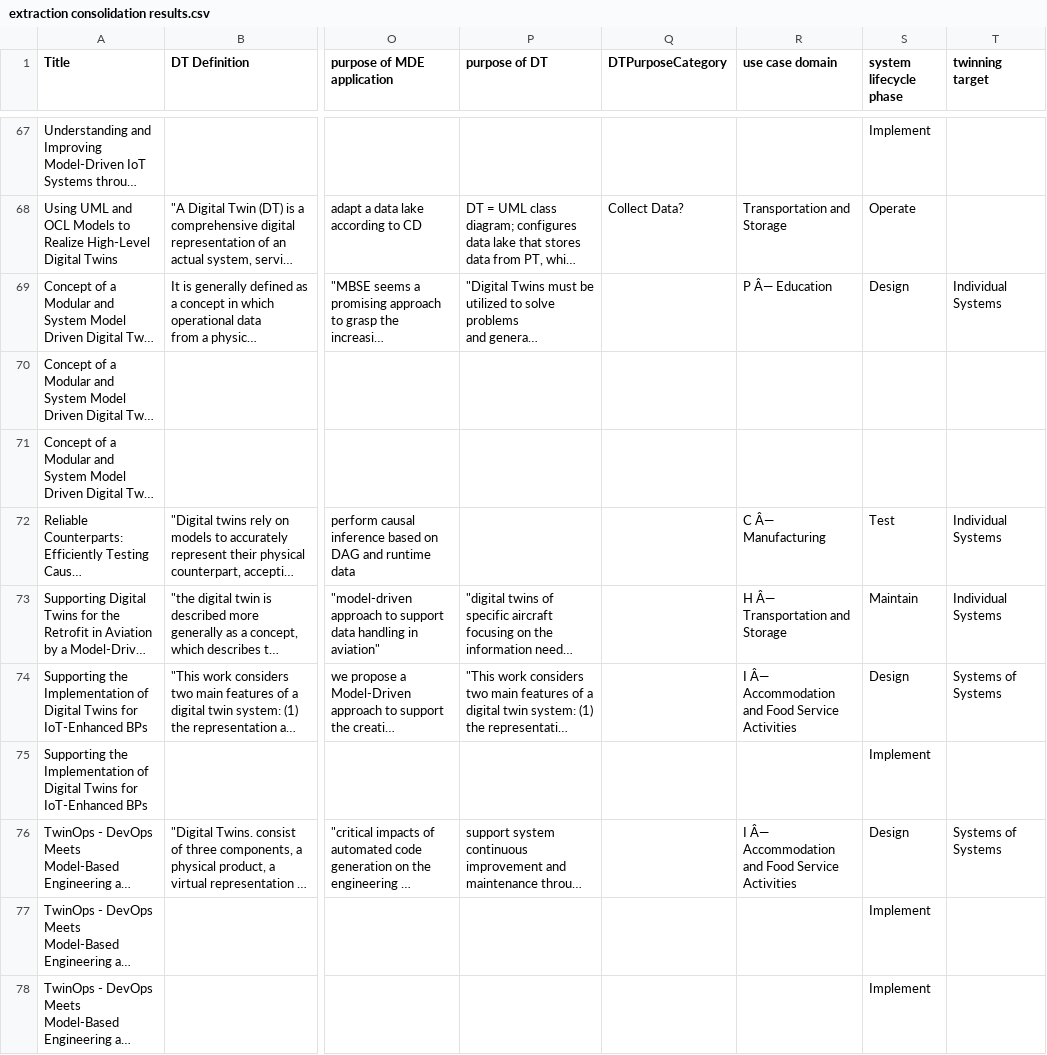
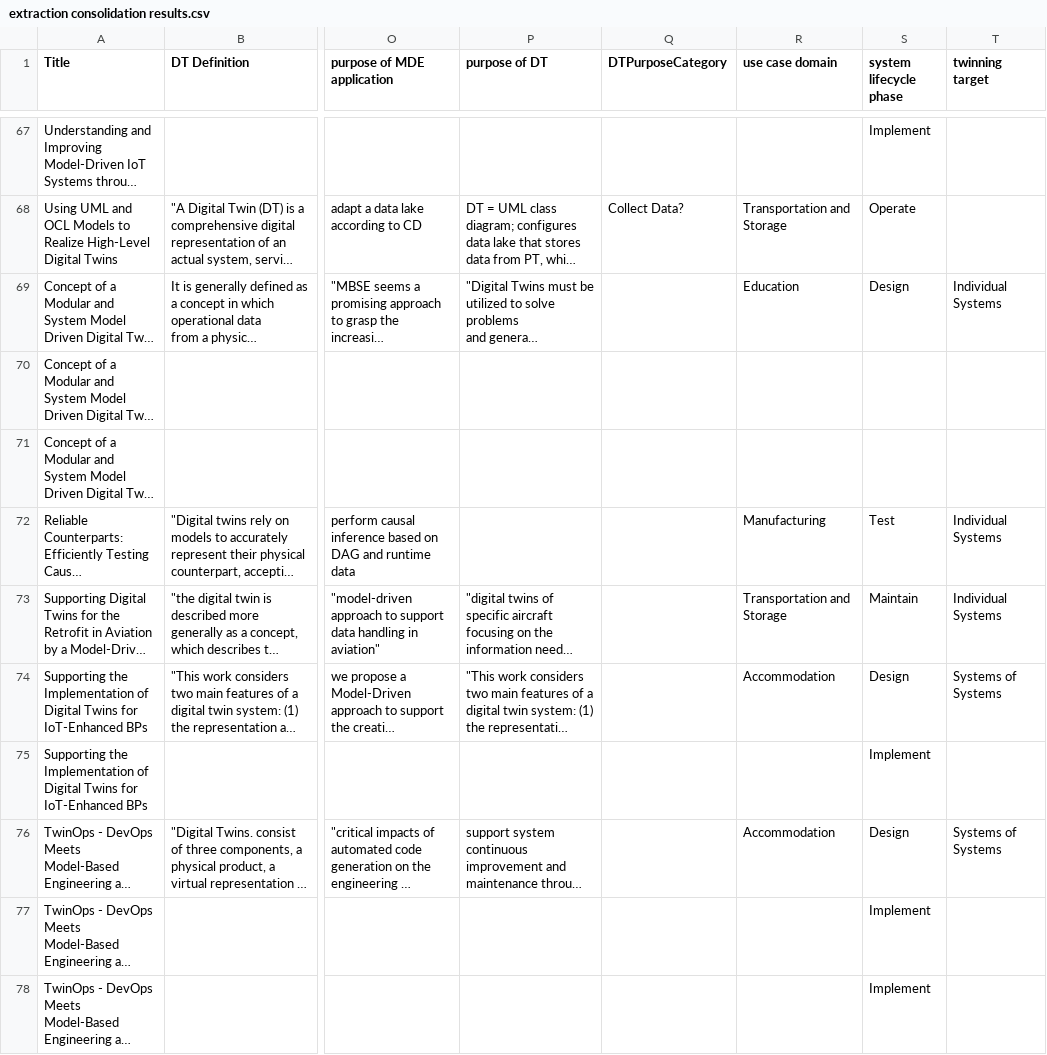
Before and after one commit to cdl-mint/mde4dts, a CSV file: data/extraction consolidation results.csv, drawn as a sheet; only a part is shown, gaps mark what is left out; long unchanged cells end in …; the diff names each change by its address in the sheet, - before the commit and + after, or states it on an @@ line.

Commit message:
clean csv

```diff
--- a/data/extraction consolidation results.csv
+++ b/data/extraction consolidation results.csv
-R69 (use case domain): P Â— Education
+R69 (use case domain): Education
-R72 (use case domain): C Â— Manufacturing
+R72 (use case domain): Manufacturing
-R73 (use case domain): H Â— Transportation and Storage
+R73 (use case domain): Transportation and Storage
-R74 (use case domain): I Â— Accommodation and Food Service Activities
+R74 (use case domain): Accommodation
-R76 (use case domain): I Â— Accommodation and Food Service Activities
+R76 (use case domain): Accommodation
```
